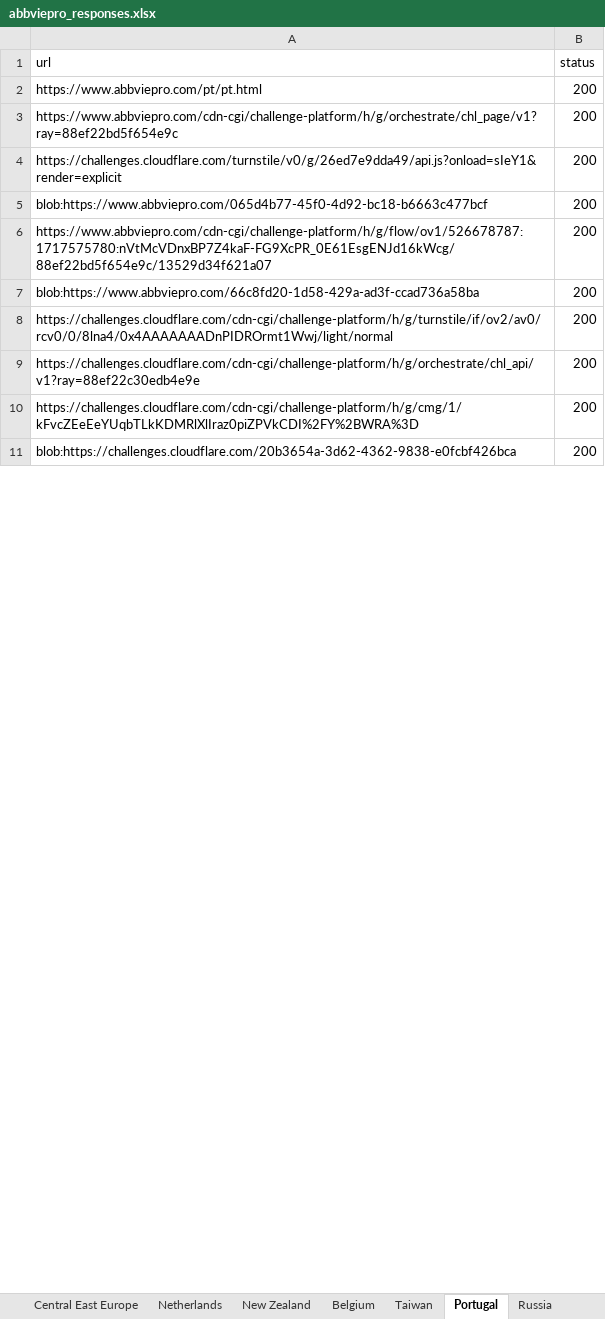
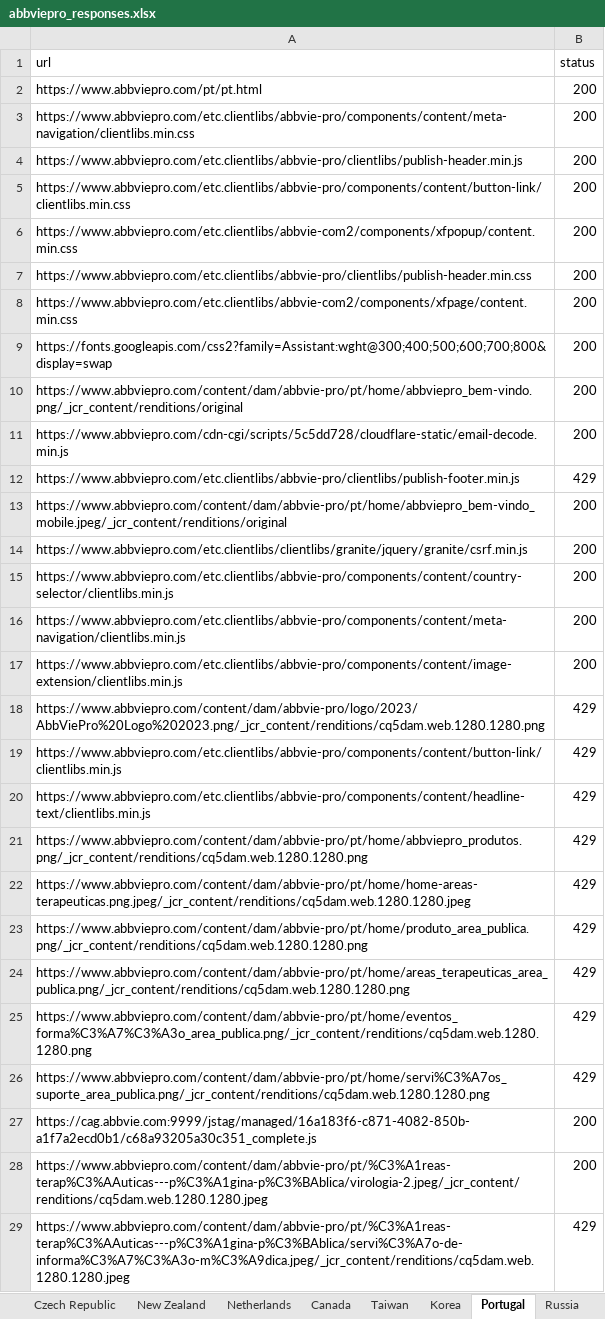
Before and after one commit to sabbir-aust/status-code-check, an Excel workbook: report/abbviepro_responses.xlsx, sheet Portugal, drawn as a sheet; only a part is shown; values as stored, in another font and other column widths than the file's, no borders; addresses are those after the commit; the diff covers the shown part only; the diff names each change by its address in the sheet, - before the commit and + after, or states it on an @@ line.

```diff
--- a/report/abbviepro_responses.xlsx (sheet Portugal)
+++ b/report/abbviepro_responses.xlsx (sheet Portugal)
@@ sheet tab order changed: Czech Republic | New Zealand | Netherlands | Canada | Taiwan | Korea | Portugal | Russia @@
-A3 (url): https://www.abbviepro.com/cdn-cgi/challenge-platform/h/g/orchestrate/chl_page/v1?ray=88ef22bd5f654e9c
+A3 (url): https://www.abbviepro.com/etc.clientlibs/abbvie-pro/components/content/meta-navigation/clientlibs.min.css
-A4 (url): https://challenges.cloudflare.com/turnstile/v0/g/26ed7e9dda49/api.js?onload=sIeY1&render=explicit
+A4 (url): https://www.abbviepro.com/etc.clientlibs/abbvie-pro/clientlibs/publish-header.min.js
+row 5: https://www.abbviepro.com/etc.clientlibs/abbvie-pro/components/content/button-link/clientlibs.min.css | 200
+row 6: https://www.abbviepro.com/etc.clientlibs/abbvie-com2/components/xfpopup/content.min.css | 200
-A7 (url): blob:https://www.abbviepro.com/065d4b77-45f0-4d92-bc18-b6663c477bcf
+A7 (url): https://www.abbviepro.com/etc.clientlibs/abbvie-pro/clientlibs/publish-header.min.css
-A8 (url): https://www.abbviepro.com/cdn-cgi/challenge-platform/h/g/flow/ov1/526678787:1717575780:nVtMcVDnxBP7Z4kaF-FG9XcPR_0E61EsgENJd16kWcg/88ef22bd5f654e9c/13529d34f621a07
+A8 (url): https://www.abbviepro.com/etc.clientlibs/abbvie-com2/components/xfpage/content.min.css
+row 9: https://fonts.googleapis.com/css2?family=Assistant:wght@300;400;500;600;700;800&display=swap | 200
+row 10: https://www.abbviepro.com/content/dam/abbvie-pro/pt/home/abbviepro_bem-vindo.png/_jcr_content/renditions/original | 200
-A11 (url): blob:https://www.abbviepro.com/66c8fd20-1d58-429a-ad3f-ccad736a58ba
+A11 (url): https://www.abbviepro.com/cdn-cgi/scripts/5c5dd728/cloudflare-static/email-decode.min.js
+row 12: https://www.abbviepro.com/etc.clientlibs/abbvie-pro/clientlibs/publish-footer.min.js | 429
+row 13: https://www.abbviepro.com/content/dam/abbvie-pro/pt/home/abbviepro_bem-vindo_mobile.jpeg/_jcr_content/renditions/original | 200
-A14 (url): https://challenges.cloudflare.com/cdn-cgi/challenge-platform/h/g/turnstile/if/ov2/av0/rcv0/0/8lna4/0x4AAAAAAADnPIDROrmt1Wwj/light/normal
+A14 (url): https://www.abbviepro.com/etc.clientlibs/clientlibs/granite/jquery/granite/csrf.min.js
-A15 (url): https://challenges.cloudflare.com/cdn-cgi/challenge-platform/h/g/orchestrate/chl_api/v1?ray=88ef22c30edb4e9e
+A15 (url): https://www.abbviepro.com/etc.clientlibs/abbvie-pro/components/content/country-selector/clientlibs.min.js
-A16 (url): https://challenges.cloudflare.com/cdn-cgi/challenge-platform/h/g/cmg/1/kFvcZEeEeYUqbTLkKDMRlXlIraz0piZPVkCDI%2FY%2BWRA%3D
+A16 (url): https://www.abbviepro.com/etc.clientlibs/abbvie-pro/components/content/meta-navigation/clientlibs.min.js
+row 17: https://www.abbviepro.com/etc.clientlibs/abbvie-pro/components/content/image-extension/clientlibs.min.js | 200
+row 18: https://www.abbviepro.com/content/dam/abbvie-pro/logo/2023/AbbViePro%20Logo%202023.png/_jcr_content/renditions/cq5dam.web.1280.1280.png | 429
+row 19: https://www.abbviepro.com/etc.clientlibs/abbvie-pro/components/content/button-link/clientlibs.min.js | 429
+row 20: https://www.abbviepro.com/etc.clientlibs/abbvie-pro/components/content/headline-text/clientlibs.min.js | 429
+row 21: https://www.abbviepro.com/content/dam/abbvie-pro/pt/home/abbviepro_produtos.png/_jcr_content/renditions/cq5dam.web.1280.1280.png | 429
+row 22: https://www.abbviepro.com/content/dam/abbvie-pro/pt/home/home-areas-terapeuticas.png.jpeg/_jcr_content/renditions/cq5dam.web.1280.1280.jpeg | 429
+row 23: https://www.abbviepro.com/content/dam/abbvie-pro/pt/home/produto_area_publica.png/_jcr_content/renditions/cq5dam.web.1280.1280.png | 429
+row 24: https://www.abbviepro.com/content/dam/abbvie-pro/pt/home/areas_terapeuticas_area_publica.png/_jcr_content/renditions/cq5dam.web.1280.1280.png | 429
+row 25: https://www.abbviepro.com/content/dam/abbvie-pro/pt/home/eventos_forma%C3%A7%C3%A3o_area_publica.png/_jcr_content/renditions/cq5dam.web.1280.1280.png | 429
+row 26: https://www.abbviepro.com/content/dam/abbvie-pro/pt/home/servi%C3%A7os_suporte_area_publica.png/_jcr_content/renditions/cq5dam.web.1280.1280.png | 429
-A27 (url): blob:https://challenges.cloudflare.com/20b3654a-3d62-4362-9838-e0fcbf426bca
+A27 (url): https://cag.abbvie.com:9999/jstag/managed/16a183f6-c871-4082-850b-a1f7a2ecd0b1/c68a93205a30c351_complete.js
+row 28: https://www.abbviepro.com/content/dam/abbvie-pro/pt/%C3%A1reas-terap%C3%AAuticas---p%C3%A1gina-p%C3%BAblica/virologia-2.jpeg/_jcr_content/renditions/cq5dam.web.1280.1280.jpeg | 200
+row 29: https://www.abbviepro.com/content/dam/abbvie-pro/pt/%C3%A1reas-terap%C3%AAuticas---p%C3%A1gina-p%C3%BAblica/servi%C3%A7o-de-informa%C3%A7%C3%A3o-m%C3%A9dica.jpeg/_jcr_content/renditions/cq5dam.web.1280.1280.jpeg | 429
```
Also changed, not shown: 13 added rows, 1 removed row and 6 edited cells elsewhere in this sheet, sheet Germany, sheet Israel, sheet Gulf, sheet Turkey, sheet Colombia, sheet Ireland, 22 more sheets, other sheet tabs, report/abbviemedical_responses.xlsx, report/allerganpro_responses.xlsx, 20 other files.
